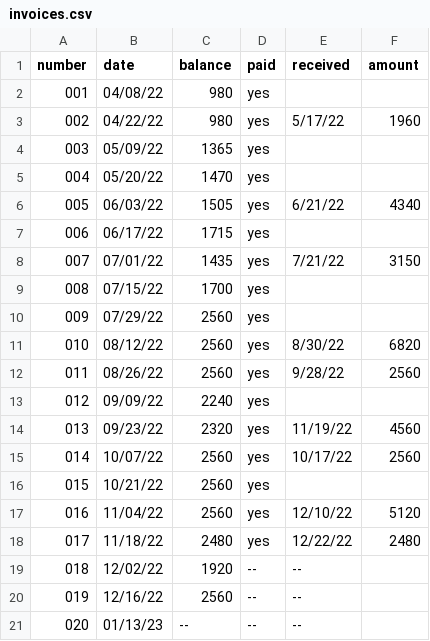
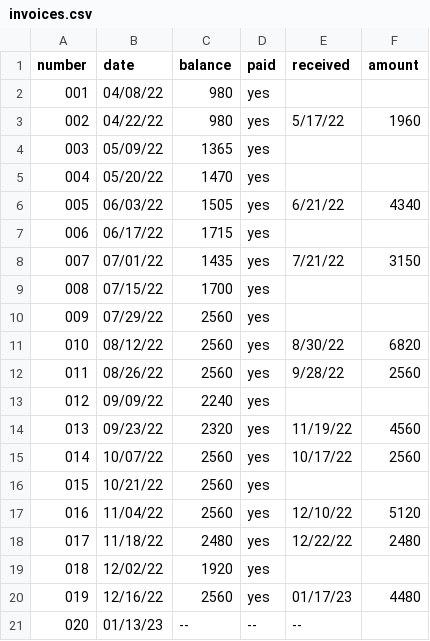
Before and after one commit to jwbat/zsh_scripts, a CSV file: stuff/invoices.csv, drawn as a sheet.

```diff
--- a/stuff/invoices.csv
+++ b/stuff/invoices.csv
@@ -18,4 +18,4 @@ number,date,balance,paid,received,amount
 017,11/18/22,2480,yes,12/22/22,2480
-018,12/02/22,1920, --, --,
-019,12/16/22,2560, --, --,
+018,12/02/22,1920,yes,,
+019,12/16/22,2560,yes,01/17/23,4480
 020,01/13/23, --, --, --,
```
Also changed, not shown: 2 other files.
